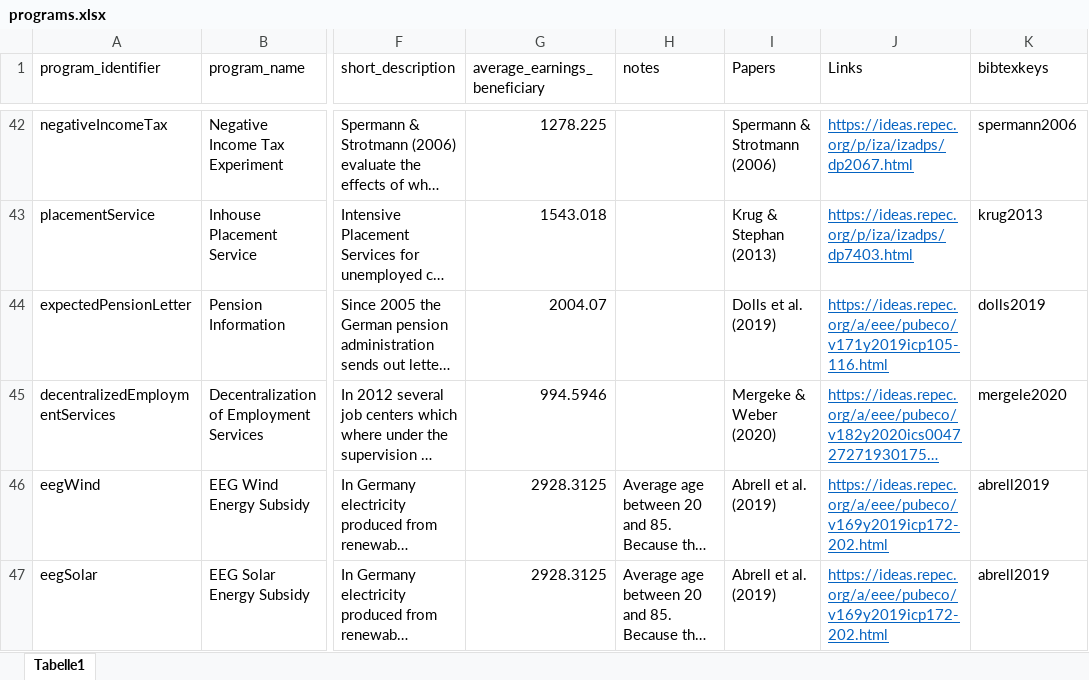
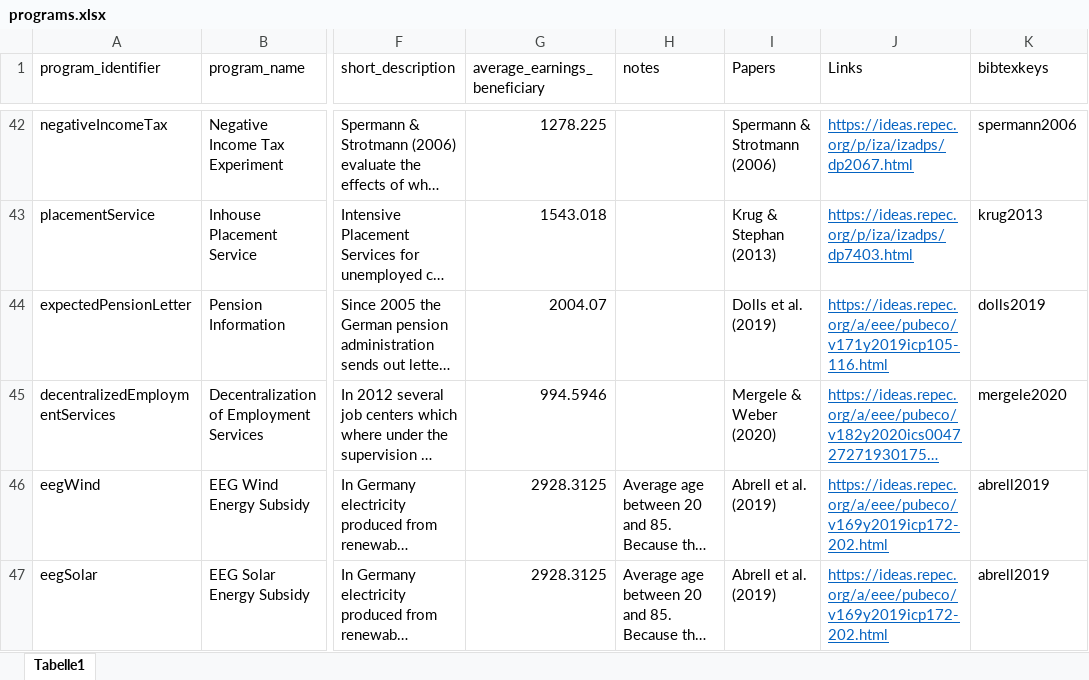
Before and after one commit to sbischl/mvpfDE, an Excel workbook: programs.xlsx, sheet Tabelle1, drawn as a sheet; only a part is shown, gaps mark what is left out; long unchanged cells end in …; values as stored, in another font and other column widths than the file's, no borders; the diff names each change by its address in the sheet, - before the commit and + after, or states it on an @@ line.

```diff
--- a/programs.xlsx (sheet Tabelle1)
+++ b/programs.xlsx (sheet Tabelle1)
-I45 (Papers): Mergeke & Weber (2020)
+I45 (Papers): Mergele & Weber (2020)
```
Also changed, not shown: 8 other files.
